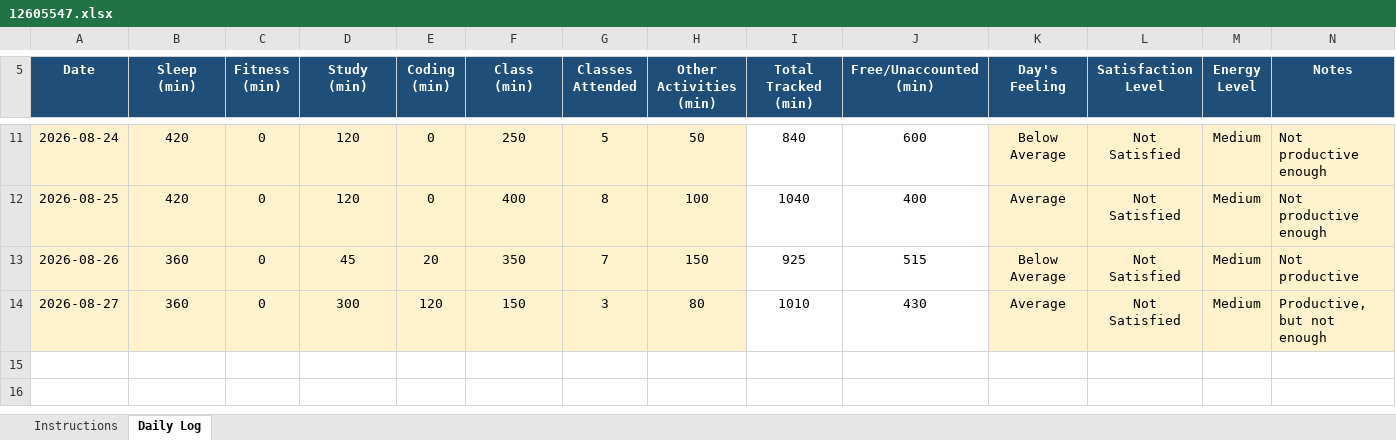
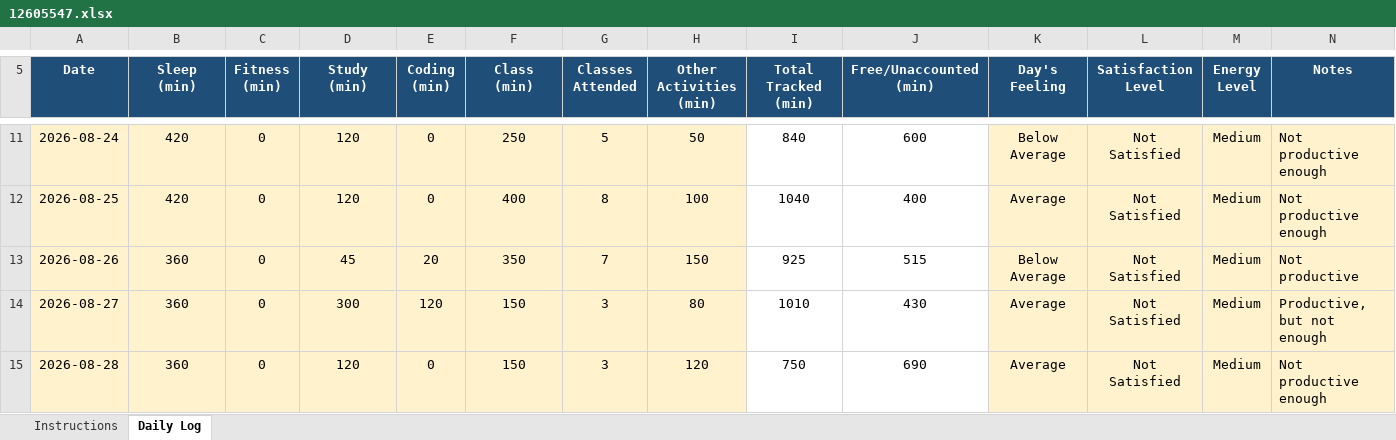
Before and after one commit to VibhorShukla-code/776, an Excel workbook: 12605547.xlsx, sheet Daily Log, drawn as a sheet; only a part is shown, gaps mark what is left out; values as stored, in another font and other column widths than the file's, no borders; conditional formats not drawn; the diff names each change by its address in the sheet, - before the commit and + after, or states it on an @@ line.

Commit message:
File updated on 29/08/2026

```diff
--- a/12605547.xlsx (sheet Daily Log)
+++ b/12605547.xlsx (sheet Daily Log)
+row 15: 2026-08-28 | 360 | 0 | 120 | 0 | 150 | 3 | 120 | 750 | 690 | Average | Not Satisfied | Medium | Not productive enough
```
